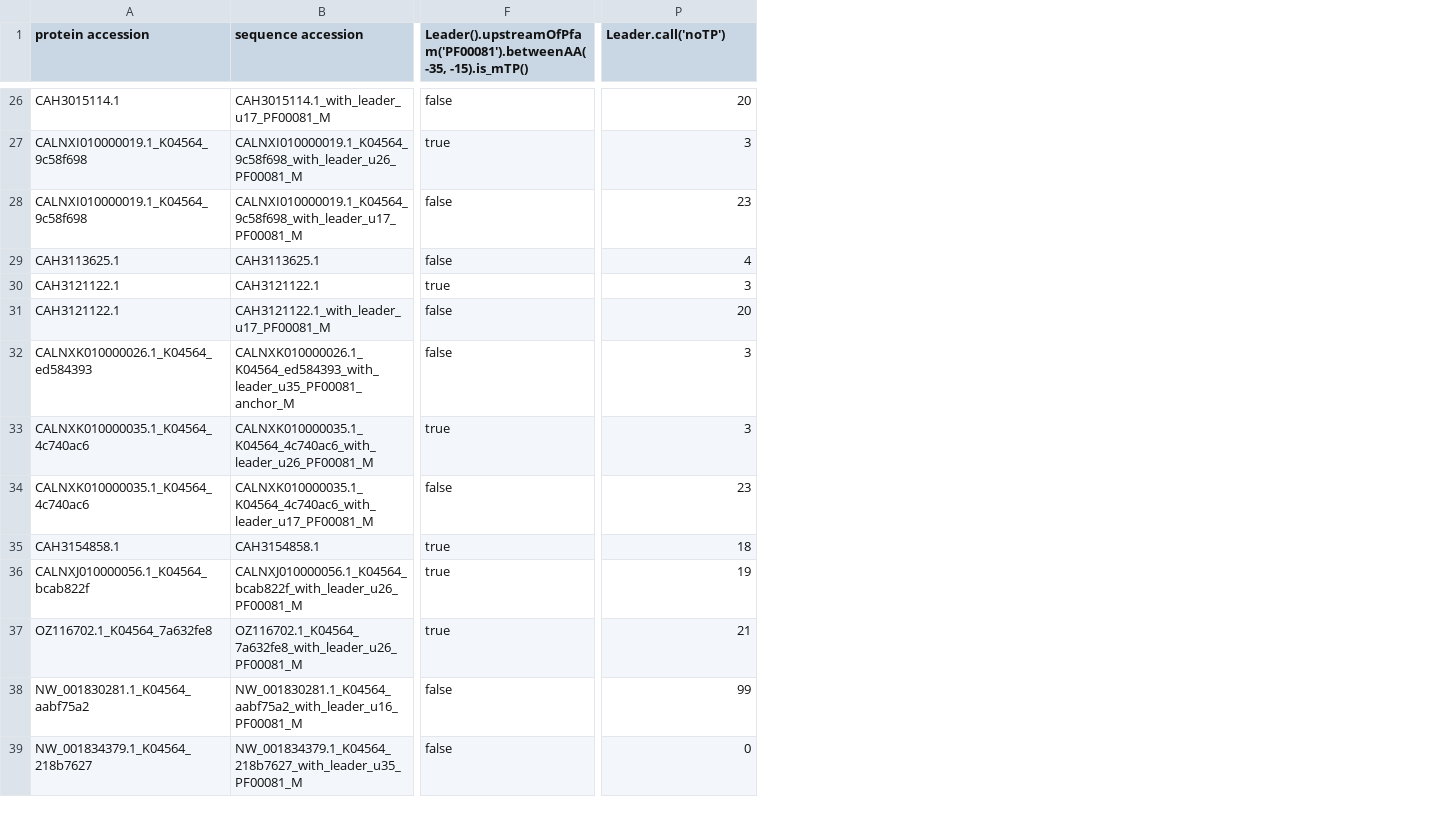
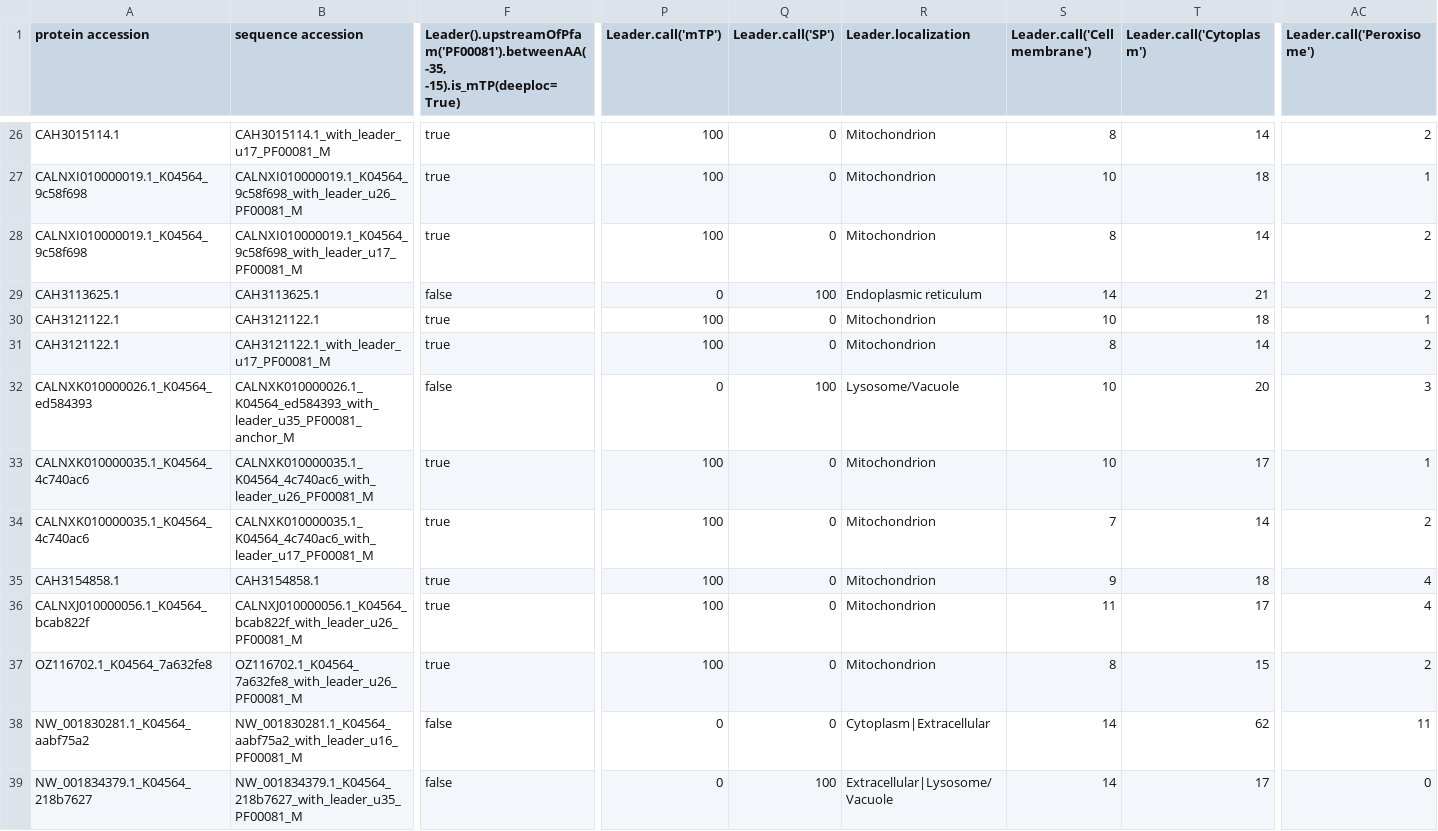
Before and after one commit to benjiec/tangle-coral, a TSV file: notes/sod/res-mt_MnSOD_cnidaria/rule-results.tsv, drawn as a sheet; only a part is shown, gaps mark what is left out; addresses are those after the commit; the diff covers the shown part only; the diff names each change by its address in the sheet, - before the commit and + after, or states it on an @@ line.

```diff
--- a/notes/sod/res-mt_MnSOD_cnidaria/rule-results.tsv
+++ b/notes/sod/res-mt_MnSOD_cnidaria/rule-results.tsv
+column P (Leader.call('mTP')), rows 26-39: 100 | 100 | 100 | 0 | 100 | 100 | 0 | 100 | 100 | 100 | 100 | 100 | 0 | 0
+column Q (Leader.call('SP')), rows 26-39: 0 | 0 | 0 | 100 | 0 | 0 | 100 | 0 | 0 | 0 | 0 | 0 | 0 | 100
+column R (Leader.localization), rows 26-39: Mitochondrion | Mitochondrion | Mitochondrion | Endoplasmic reticulum | Mitochondrion | Mitochondrion | Lysosome/Vacuole | Mitochondrion | Mitochondrion | Mitochondrion | Mitochondrion | Mitochondrion | Cytoplasm|Extracellular | Extracellular|Lysosome/Vacuole
+column S (Leader.call('Cell membrane')), rows 26-39: 8 | 10 | 8 | 14 | 10 | 8 | 10 | 10 | 7 | 9 | 11 | 8 | 14 | 14
+column T (Leader.call('Cytoplasm')), rows 26-39: 14 | 18 | 14 | 21 | 18 | 14 | 20 | 17 | 14 | 18 | 17 | 15 | 62 | 17
-F1: Leader().upstreamOfPfam('PF00081').betweenAA(-35, -15).is_mTP()
+F1: Leader().upstreamOfPfam('PF00081').betweenAA(-35, -15).is_mTP(deeploc=True)
-AC1: Leader.call('noTP')
+AC1: Leader.call('Peroxisome')
-F26: false
+F26: true
-AC26 (Leader.call('Peroxisome')): 20
+AC26 (Leader.call('Peroxisome')): 2
-AC27 (Leader.call('Peroxisome')): 3
+AC27 (Leader.call('Peroxisome')): 1
-F28: false
+F28: true
-AC28 (Leader.call('Peroxisome')): 23
+AC28 (Leader.call('Peroxisome')): 2
-AC29 (Leader.call('Peroxisome')): 4
+AC29 (Leader.call('Peroxisome')): 2
-AC30 (Leader.call('Peroxisome')): 3
+AC30 (Leader.call('Peroxisome')): 1
-F31: false
+F31: true
-AC31 (Leader.call('Peroxisome')): 20
+AC31 (Leader.call('Peroxisome')): 2
-AC33 (Leader.call('Peroxisome')): 3
+AC33 (Leader.call('Peroxisome')): 1
-F34: false
+F34: true
-AC34 (Leader.call('Peroxisome')): 23
+AC34 (Leader.call('Peroxisome')): 2
-AC35 (Leader.call('Peroxisome')): 18
+AC35 (Leader.call('Peroxisome')): 4
-AC36 (Leader.call('Peroxisome')): 19
+AC36 (Leader.call('Peroxisome')): 4
-AC37 (Leader.call('Peroxisome')): 21
+AC37 (Leader.call('Peroxisome')): 2
-AC38 (Leader.call('Peroxisome')): 99
+AC38 (Leader.call('Peroxisome')): 11
```
Also changed, not shown: 11 added columns, 2 removed columns and 87 edited cells elsewhere in this file, notes/sod/res-sp_MnFeSOD_algae/rule-results.tsv, 23 other files.
